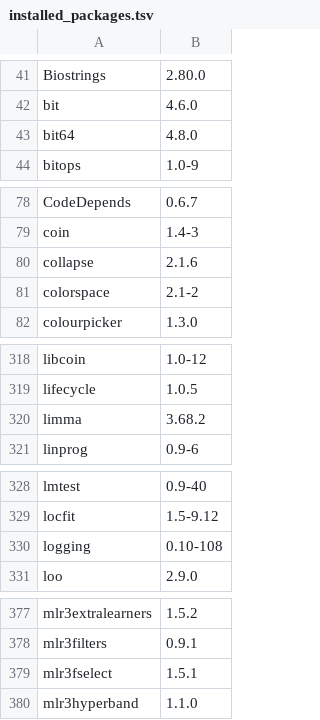
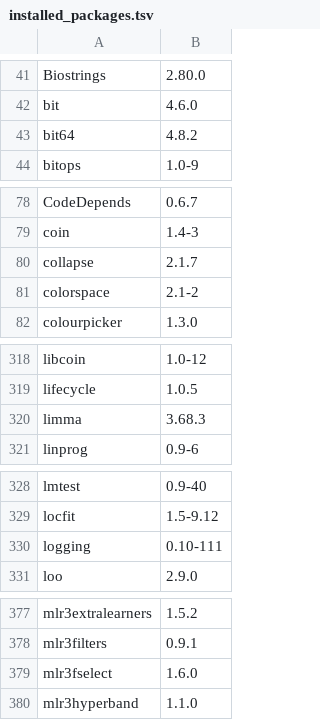
Before and after one commit to microDM/OMA-Rstudio-server, a TSV file: installed_packages.tsv, drawn as a sheet; only a part is shown, gaps mark what is left out; the diff covers the shown part only.

```diff
--- a/installed_packages.tsv
+++ b/installed_packages.tsv
@@ -42,3 +42,3 @@ Biostrings	2.80.0
 bit	4.6.0
-bit64	4.8.0
+bit64	4.8.2
 bitops	1.0-9
@@ -79,3 +79,3 @@ CodeDepends	0.6.7
 coin	1.4-3
-collapse	2.1.6
+collapse	2.1.7
 colorspace	2.1-2
@@ -319,3 +319,3 @@ libcoin	1.0-12
 lifecycle	1.0.5
-limma	3.68.2
+limma	3.68.3
 linprog	0.9-6
@@ -329,3 +329,3 @@ lmtest	0.9-40
 locfit	1.5-9.12
-logging	0.10-108
+logging	0.10-111
 loo	2.9.0
@@ -378,3 +378,3 @@ mlr3extralearners	1.5.2
 mlr3filters	0.9.1
-mlr3fselect	1.5.1
+mlr3fselect	1.6.0
 mlr3hyperband	1.1.0
```
Also changed, not shown: 2 edited cells elsewhere in this file.
